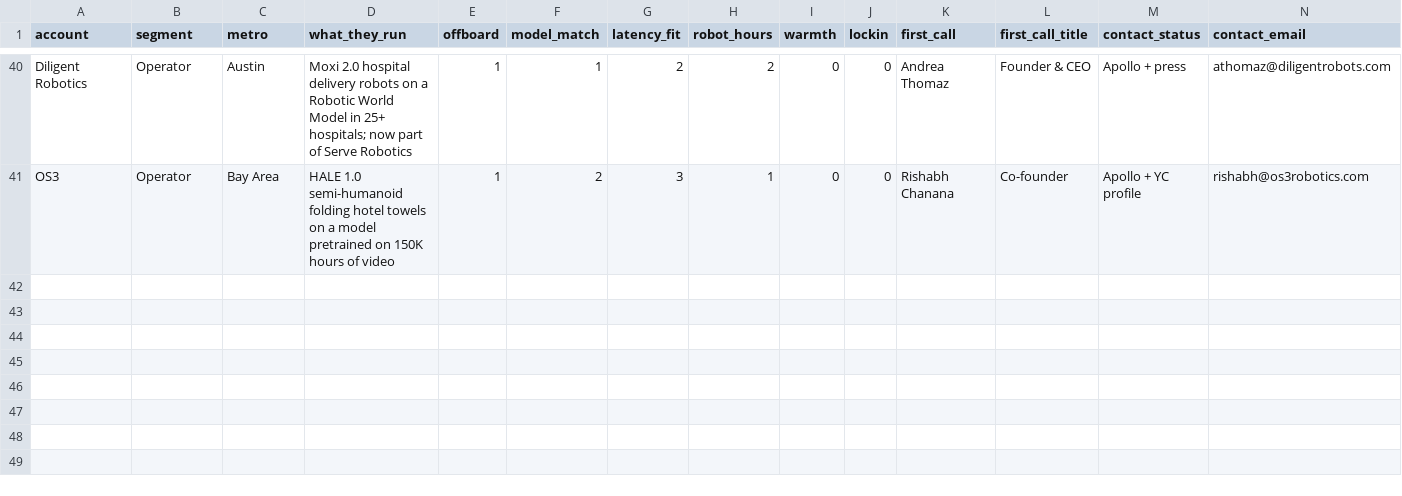
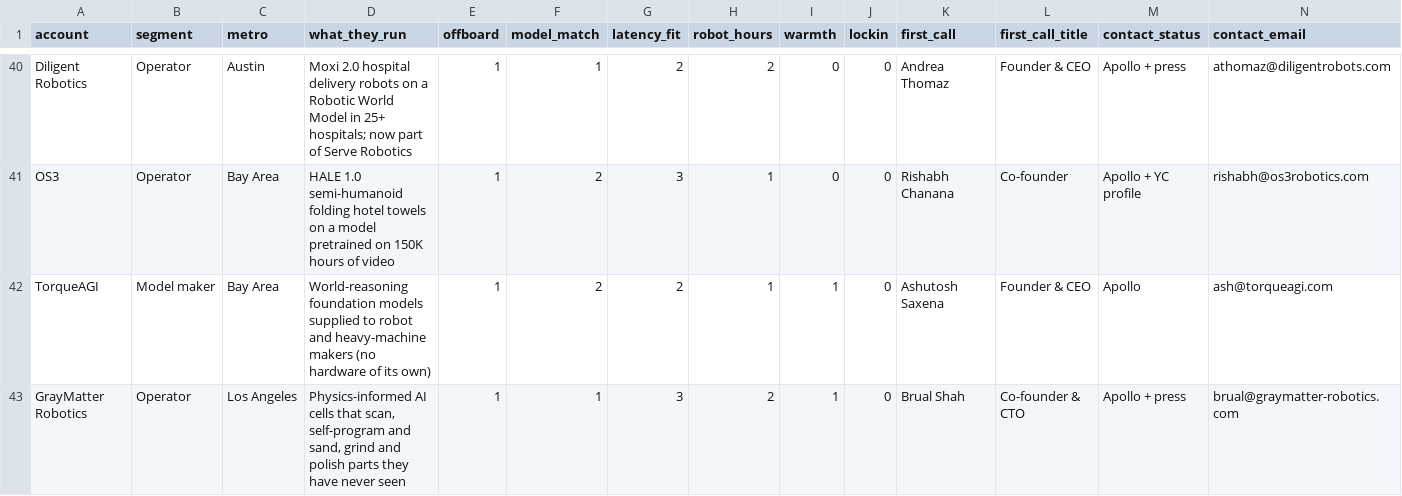
Before and after one commit to Abdullah-coder25/Robot-Fleet-Inference, a CSV file: data/accounts.csv, drawn as a sheet; only a part is shown, gaps mark what is left out; rows hold the shown columns only; the diff covers the shown part only; the diff names each change by its address in the sheet, - before the commit and + after, or states it on an @@ line.

```diff
--- a/data/accounts.csv
+++ b/data/accounts.csv
+row 42: TorqueAGI | Model maker | Bay Area | World-reasoning foundation models supplied to robot and heavy-machine makers (no hardware of its own) | 1 | 2 | 2 | 1 | 1 | 0 | Ashutosh Saxena | Founder & CEO | Apollo | ash@torqueagi.com
+row 43: GrayMatter Robotics | Operator | Los Angeles | Physics-informed AI cells that scan, self-program and sand, grind and polish parts they have never seen | 1 | 1 | 3 | 2 | 1 | 0 | Brual Shah | Co-founder & CTO | Apollo + press | brual@graymatter-robotics.com
```
Also changed, not shown: 2 added rows and 5 edited cells elsewhere in this file, out/ranked.csv, 2 other files.
